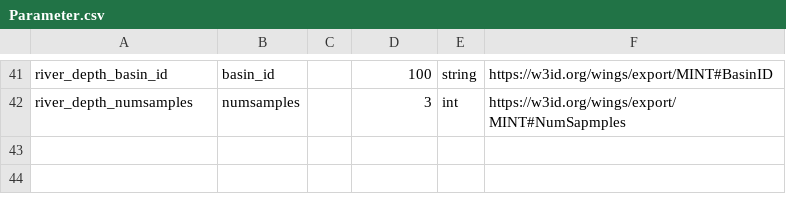
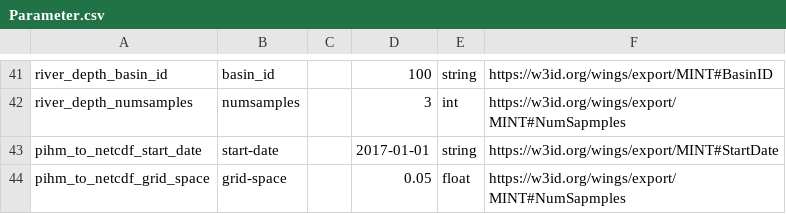
Before and after one commit to mintproject/Mint-ModelCatalog-Ontology, a CSV file: modelCatalog/instances/Parameter.csv, drawn as a sheet; only a part is shown, gaps mark what is left out.

```diff
--- a/modelCatalog/instances/Parameter.csv
+++ b/modelCatalog/instances/Parameter.csv
@@ -42 +42,3 @@ river_depth_basin_id,basin_id,,100,string,https://w3id.org/wings/export/MINT#Bas
 river_depth_numsamples,numsamples,,3,int,https://w3id.org/wings/export/MINT#NumSapmples
+pihm_to_netcdf_start_date,start-date,,2017-01-01,string,https://w3id.org/wings/export/MINT#StartDate
+pihm_to_netcdf_grid_space,grid-space,,0.05,float,https://w3id.org/wings/export/MINT#NumSapmples
```
Also changed, not shown: modelCatalog/instances/DatasetSpecification.csv, modelCatalog/instances/ModelConfiguration.csv, 3 other files.
